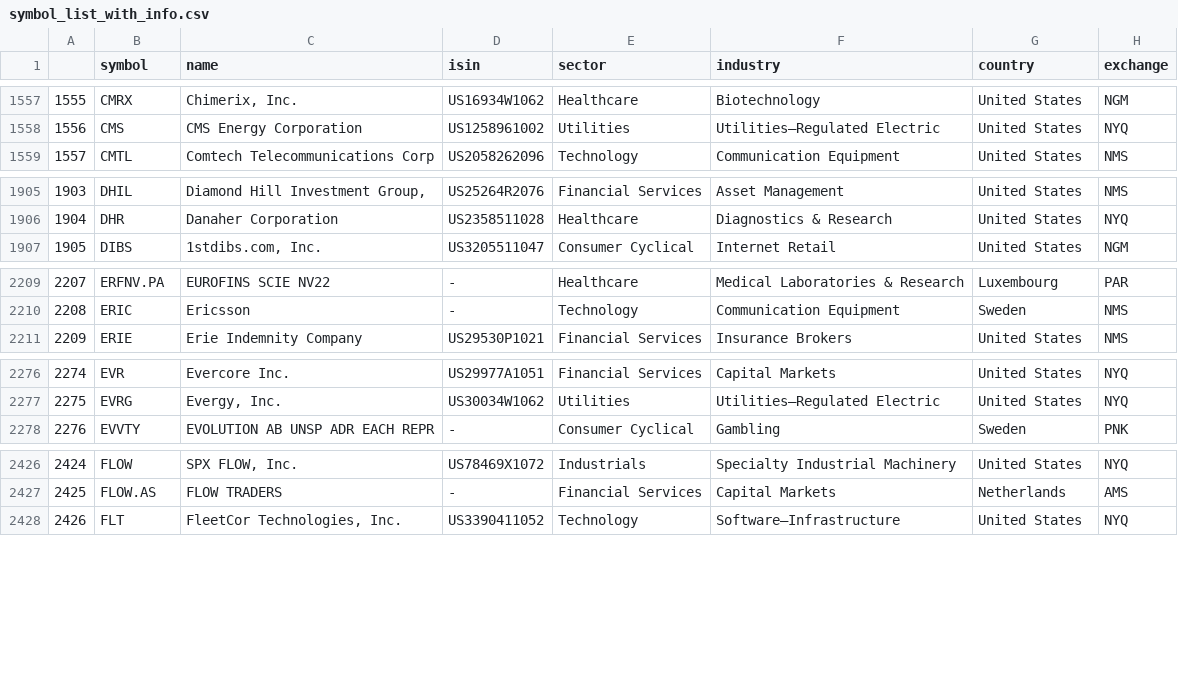
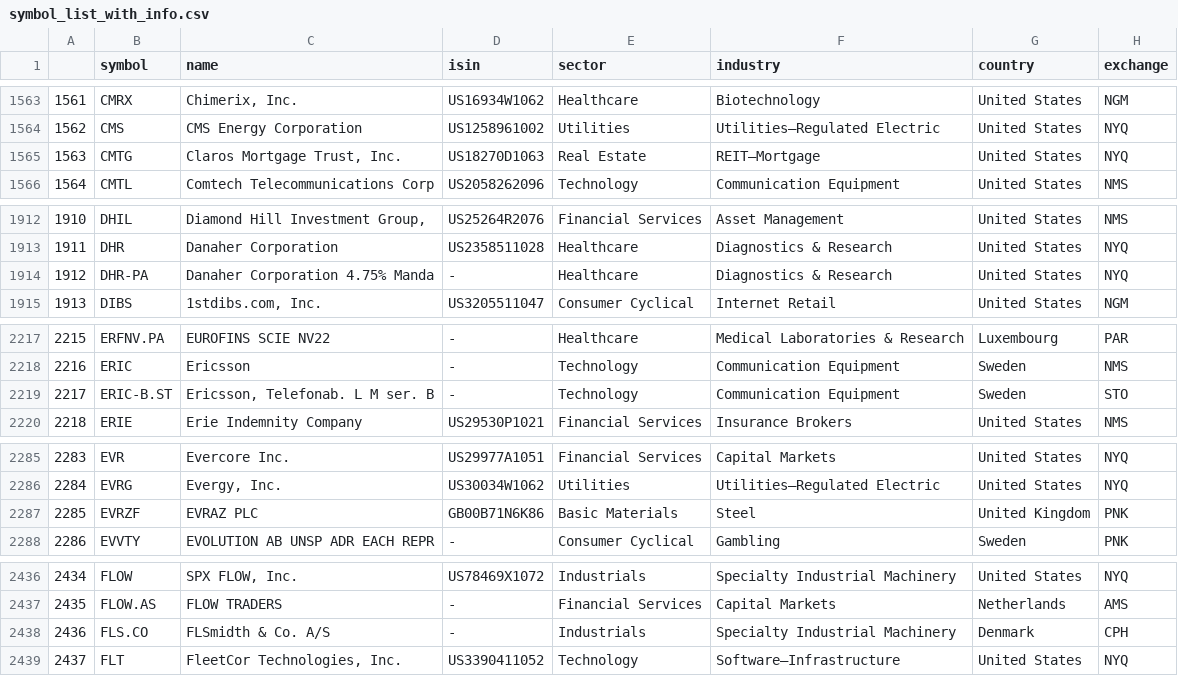
Before and after one commit to cedfactory/cls, a CSV file: DATA/DATABASE/symbol_list_with_info.csv, drawn as a sheet; only a part is shown, gaps mark what is left out; the diff covers the shown part only; the diff names each change by its address in the sheet, - before the commit and + after, or states it on an @@ line.

```diff
--- a/DATA/DATABASE/symbol_list_with_info.csv
+++ b/DATA/DATABASE/symbol_list_with_info.csv
@@ column A renumbered from row 4 down @@
+row 1565: 1563 | CMTG | Claros Mortgage Trust, Inc. | US18270D1063 | Real Estate | REIT—Mortgage | United States | NYQ
+row 1914: 1912 | DHR-PA | Danaher Corporation 4.75% Manda | - | Healthcare | Diagnostics & Research | United States | NYQ
+row 2219: 2217 | ERIC-B.ST | Ericsson, Telefonab. L M ser. B | - | Technology | Communication Equipment | Sweden | STO
+row 2287: 2285 | EVRZF | EVRAZ PLC | GB00B71N6K86 | Basic Materials | Steel | United Kingdom | PNK
+row 2438: 2436 | FLS.CO | FLSmidth & Co. A/S | - | Industrials | Specialty Industrial Machinery | Denmark | CPH
```
Also changed, not shown: 14 added rows elsewhere in this file.
